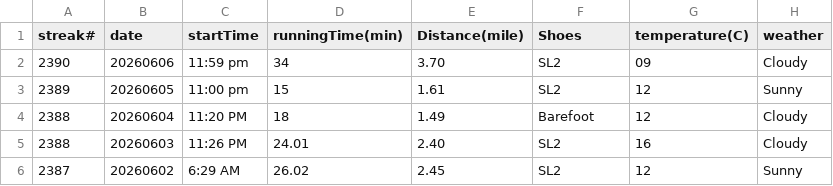
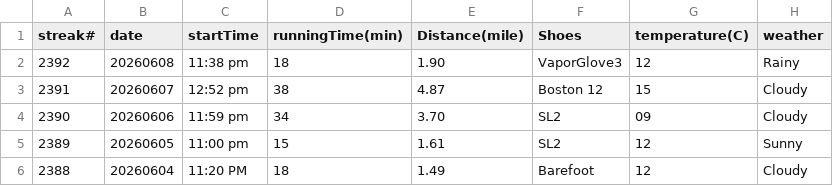
Before and after one commit to conge/RunningStreak, a CSV file: runningRecords2026.csv, drawn as a sheet; only a part is shown; the shorter side is filled out with more unchanged rows; the diff names each change by its address in the sheet, - before the commit and + after, or states it on an @@ line.

Commit message:
Streak 2392. Night run around neighbourhood.

```diff
--- a/runningRecords2026.csv
+++ b/runningRecords2026.csv
+row 2: 2392 | 20260608 | 11:38 pm | 18 | 1.90 | VaporGlove3 | 12 | Rainy
+row 3: 2391 | 20260607 | 12:52 pm | 38 | 4.87 | Boston 12 | 15 | Cloudy
```
Also changed, not shown: 2 other files.
